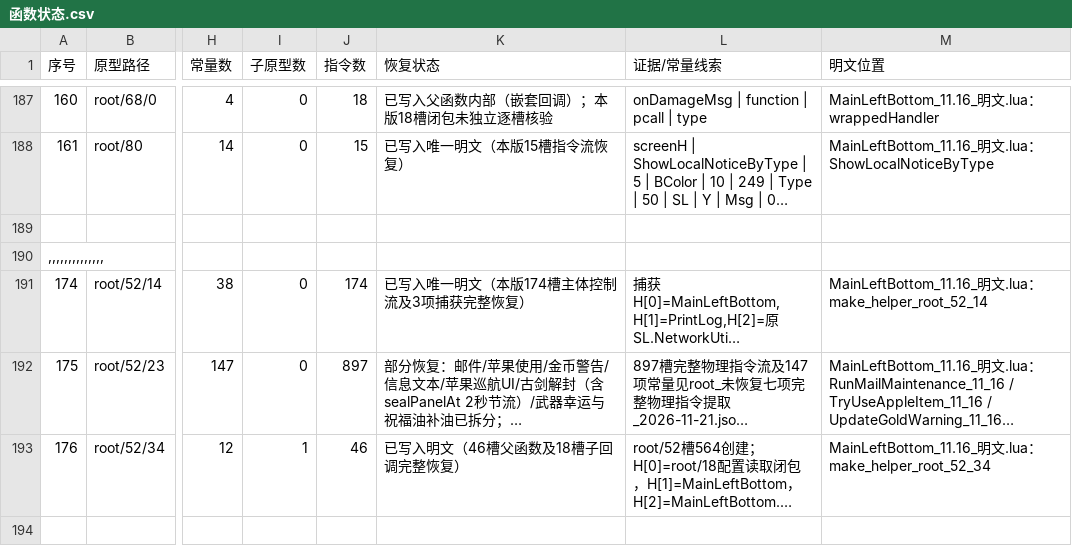
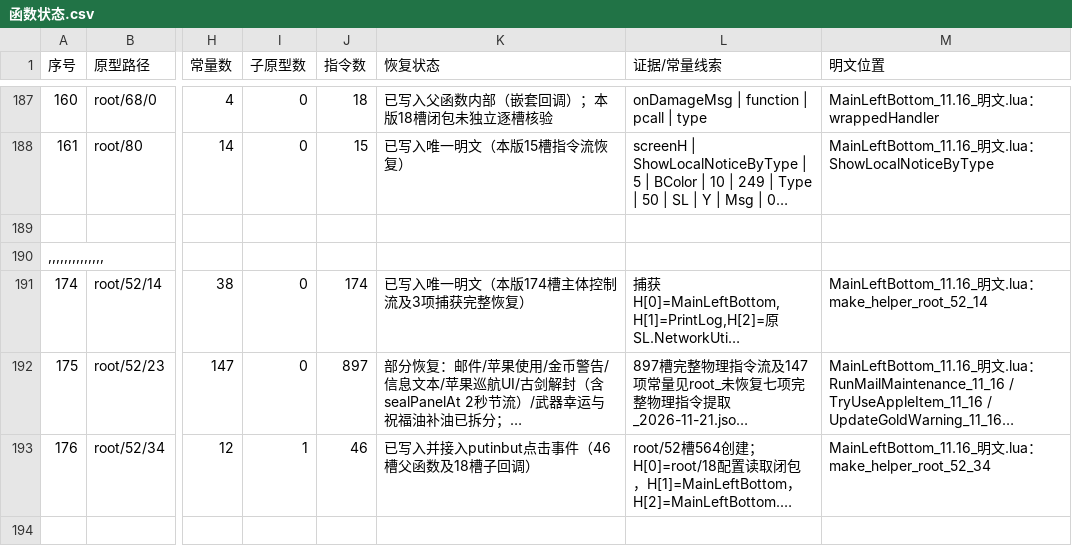
Before and after one commit to panchengdong88888/wjjm, a CSV file: 11.16/函数状态.csv, drawn as a sheet; only a part is shown, gaps mark what is left out; long unchanged cells end in …; the diff covers the shown part only; the diff names each change by its address in the sheet, - before the commit and + after, or states it on an @@ line.

Commit message:
更新11.16按钮功能状态为20项全部接入

```diff
--- a/11.16/函数状态.csv
+++ b/11.16/函数状态.csv
-K193 (恢复状态): 已写入明文（46槽父函数及18槽子回调完整恢复）
+K193 (恢复状态): 已写入并接入putinbut点击事件（46槽父函数及18槽子回调）
```
Also changed, not shown: 11 edited cells elsewhere in this file.
